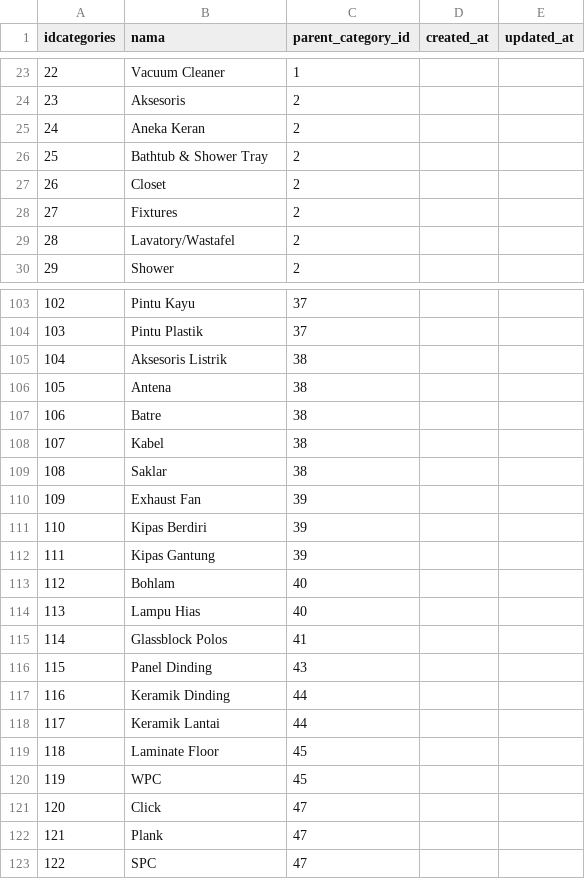
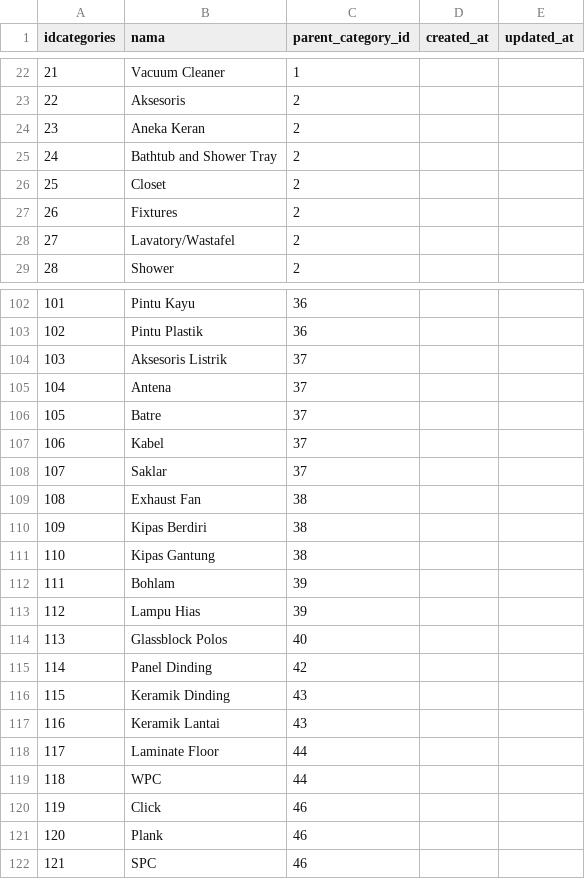
Before and after one commit to Anri20/Project-UAS-WFP-Mitra10, a CSV file: public/csv/categories.csv, drawn as a sheet; only a part is shown, gaps mark what is left out; addresses are those after the commit; the diff covers the shown part only; the diff names each change by its address in the sheet, - before the commit and + after, or states it on an @@ line.

Commit message:
progress category

```diff
--- a/public/csv/categories.csv
+++ b/public/csv/categories.csv
@@ column A (idcategories) renumbered from row 12 down @@
-B25 (nama): Bathtub & Shower Tray
+B25 (nama): Bathtub and Shower Tray
-C102:C103 (parent_category_id): 37
+C102:C103 (parent_category_id): 36
-C104:C108 (parent_category_id): 38
+C104:C108 (parent_category_id): 37
-C109:C111 (parent_category_id): 39
+C109:C111 (parent_category_id): 38
-C112:C113 (parent_category_id): 40
+C112:C113 (parent_category_id): 39
-C114 (parent_category_id): 41
+C114 (parent_category_id): 40
-C115 (parent_category_id): 43
+C115 (parent_category_id): 42
-C116:C117 (parent_category_id): 44
+C116:C117 (parent_category_id): 43
-C118:C119 (parent_category_id): 45
+C118:C119 (parent_category_id): 44
-C120:C122 (parent_category_id): 47
+C120:C122 (parent_category_id): 46
```
Also changed, not shown: 2 added rows, 3 removed rows and 59 edited cells elsewhere in this file, 4 other files.
